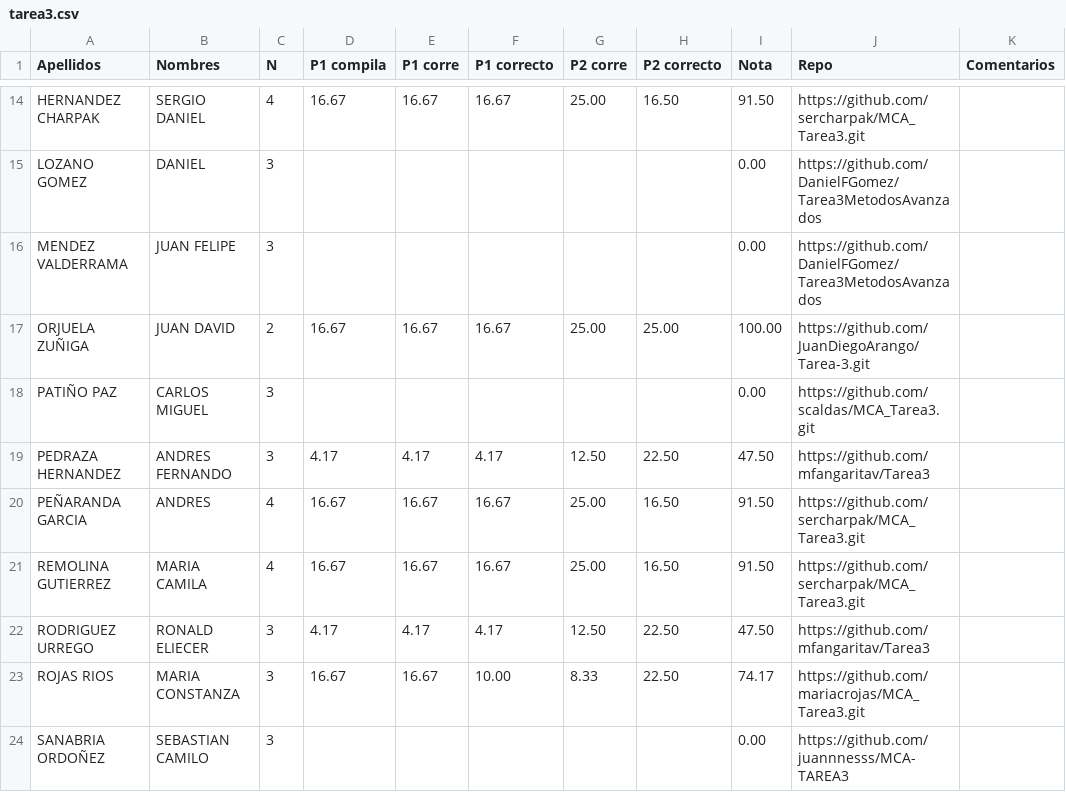
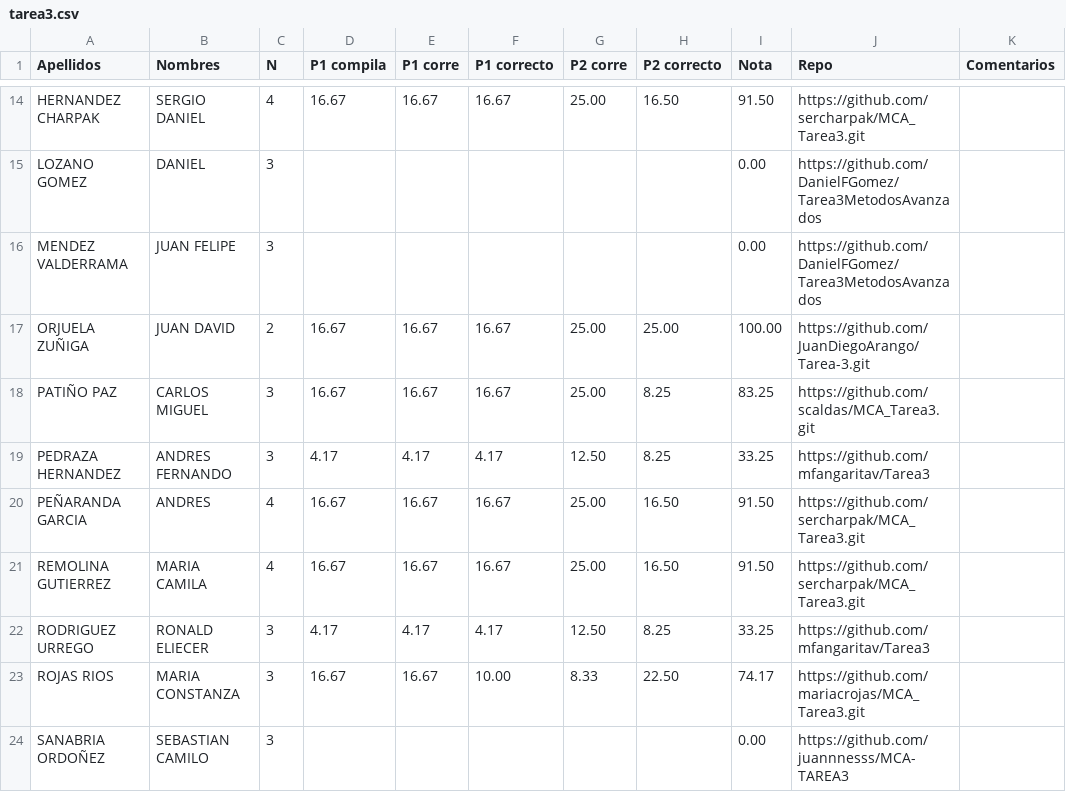
Before and after one commit to ComputoCienciasUniandes/MetodosComputacionalesAvanzados, a CSV file: grades/tarea3.csv, drawn as a sheet; only a part is shown, gaps mark what is left out; the diff covers the shown part only.

```diff
--- a/grades/tarea3.csv
+++ b/grades/tarea3.csv
@@ -17,7 +17,7 @@ MENDEZ VALDERRAMA   ,JUAN FELIPE     ,3,,,,,,0.00,https://github.com/DanielFGome
 ORJUELA ZUÑIGA     ,JUAN DAVID       ,2,16.67,16.67,16.67,25.00,25.00,100.00,https://github.com/JuanDiegoArango/Tarea-3.git,
-PATIÑO PAZ          ,CARLOS MIGUEL   ,3,,,,,,0.00,https://github.com/scaldas/MCA_Tarea3.git,
-PEDRAZA HERNANDEZ  ,ANDRES FERNANDO  ,3,4.17,4.17,4.17,12.50,22.50,47.50,https://github.com/mfangaritav/Tarea3,
+PATIÑO PAZ          ,CARLOS MIGUEL   ,3,16.67,16.67,16.67,25.00,8.25,83.25,https://github.com/scaldas/MCA_Tarea3.git,
+PEDRAZA HERNANDEZ  ,ANDRES FERNANDO  ,3,4.17,4.17,4.17,12.50,8.25,33.25,https://github.com/mfangaritav/Tarea3,
 PEÑARANDA GARCIA    ,ANDRES          ,4,16.67,16.67,16.67,25.00,16.50,91.50,https://github.com/sercharpak/MCA_Tarea3.git,
 REMOLINA GUTIERREZ  ,MARIA CAMILA    ,4,16.67,16.67,16.67,25.00,16.50,91.50,https://github.com/sercharpak/MCA_Tarea3.git,
-RODRIGUEZ URREGO   ,RONALD ELIECER   ,3,4.17,4.17,4.17,12.50,22.50,47.50,https://github.com/mfangaritav/Tarea3,
+RODRIGUEZ URREGO   ,RONALD ELIECER   ,3,4.17,4.17,4.17,12.50,8.25,33.25,https://github.com/mfangaritav/Tarea3,
 ROJAS RIOS         ,MARIA CONSTANZA  ,3,16.67,16.67,10.00,8.33,22.50,74.17,https://github.com/mariacrojas/MCA_Tarea3.git,
```
Also changed, not shown: 30 edited cells elsewhere in this file.
